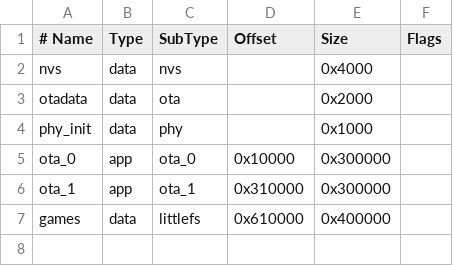
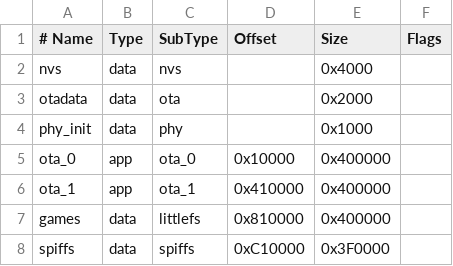
Before and after one commit to Abhiram-000/ESP_Launcher, a CSV file: partitions.csv, drawn as a sheet.

```diff
--- a/partitions.csv
+++ b/partitions.csv
@@ -4,4 +4,5 @@ otadata,  data, ota,     ,        0x2000,
 phy_init, data, phy,     ,        0x1000,
-ota_0,    app,  ota_0,   0x10000, 0x300000,
-ota_1,    app,  ota_1,   0x310000,0x300000,
-games,    data, littlefs, 0x610000,0x400000,
+ota_0,    app,  ota_0,   0x10000, 0x400000,
+ota_1,    app,  ota_1,   0x410000,0x400000,
+games,    data, littlefs, 0x810000,0x400000,
+spiffs,   data, spiffs,  0xC10000,0x3F0000,
```
Also changed, not shown: 15 other files.
